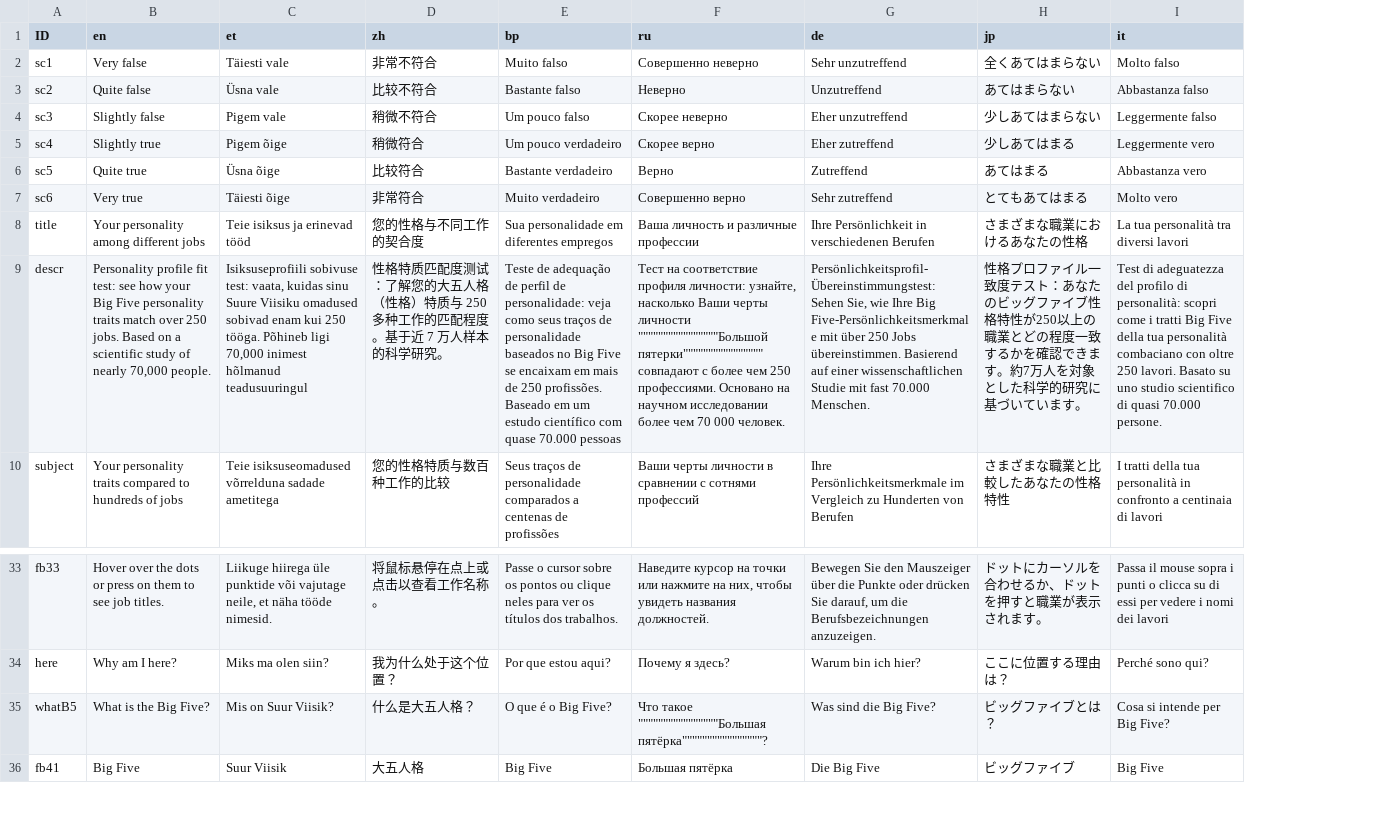
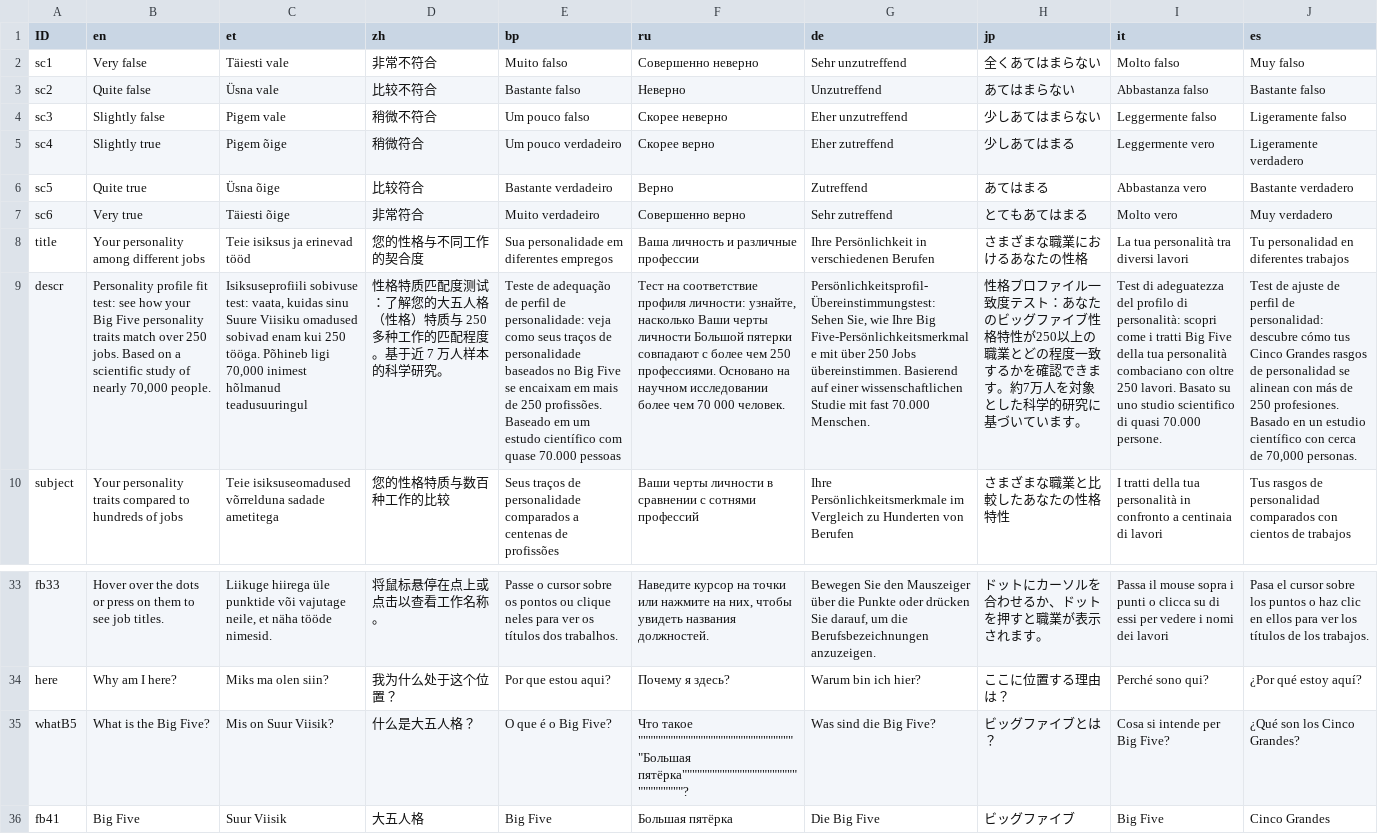
Before and after one commit to mottusemma/JobProfiler, a TSV file: www/appText.tsv, drawn as a sheet; only a part is shown, gaps mark what is left out; the diff names each change by its address in the sheet, - before the commit and + after, or states it on an @@ line.

```diff
--- a/www/appText.tsv
+++ b/www/appText.tsv
+column J (es), rows 2-10: Muy falso | Bastante falso | Ligeramente falso | Ligeramente verdadero | Bastante verdadero | Muy verdadero | Tu personalidad en diferentes trabajos | Test de ajuste de perfil de personalidad: descubre cómo tus Cinco Grandes rasgos de personalidad se alinean con más de 250 profesiones. Basado en un estudio científico con cerca de 70,000 personas. | Tus rasgos de personalidad comparados con cientos de trabajos; rows 33-36: Pasa el cursor sobre los puntos o haz clic en ellos para ver los títulos de los trabajos. | ¿Por qué estoy aquí? | ¿Qué son los Cinco Grandes? | Cinco Grandes
-F9 (ru): …черты личности """"""""""""""""Большой пятерки"""""""""""""""" совпадают с…
+F9 (ru): …черты личности Большой пятерки совпадают с…
-F35 (ru): Что такое """"""""""""""""Большая пятёрка""""""""""""""""?
+F35 (ru): Что такое """"""""""""""""""""""""""""""""Большая пятёрка""""""""""""""""""""""""""""""""?
```
Also changed, not shown: 8 other files.
